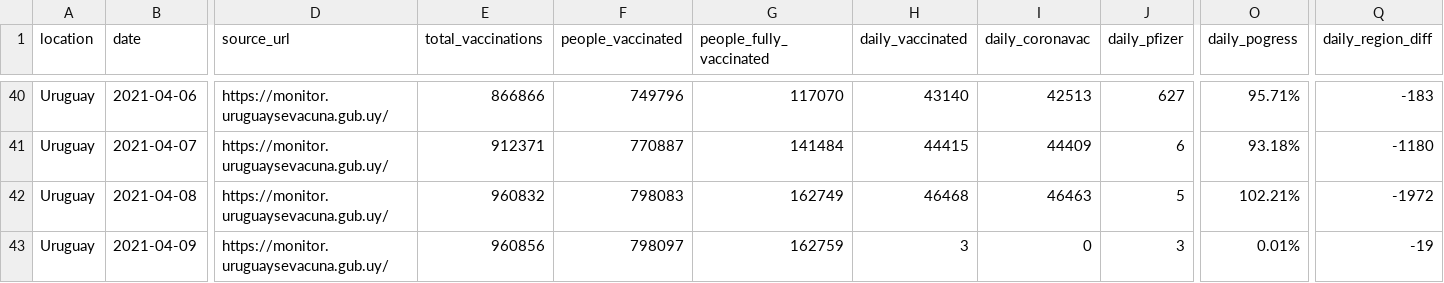
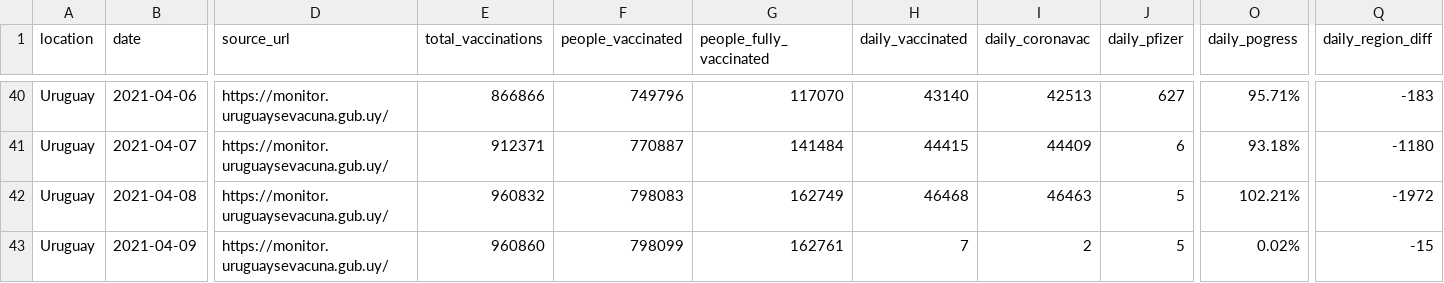
Before and after one commit to 3dgiordano/covid-19-uy-vacc-data, a CSV file: data/Uruguay.csv, drawn as a sheet; only a part is shown, gaps mark what is left out; the diff names each change by its address in the sheet, - before the commit and + after, or states it on an @@ line.

```diff
--- a/data/Uruguay.csv
+++ b/data/Uruguay.csv
-E43 (total_vaccinations): 960856
+E43 (total_vaccinations): 960860
-F43 (people_vaccinated): 798097
+F43 (people_vaccinated): 798099
-G43 (people_fully_vaccinated): 162759
+G43 (people_fully_vaccinated): 162761
-H43 (daily_vaccinated): 3
+H43 (daily_vaccinated): 7
-I43 (daily_coronavac): 0
+I43 (daily_coronavac): 2
-J43 (daily_pfizer): 3
+J43 (daily_pfizer): 5
-O43 (daily_pogress): 0.01%
+O43 (daily_pogress): 0.02%
-Q43 (daily_region_diff): -19
+Q43 (daily_region_diff): -15
```
Also changed, not shown: 14 other files.
